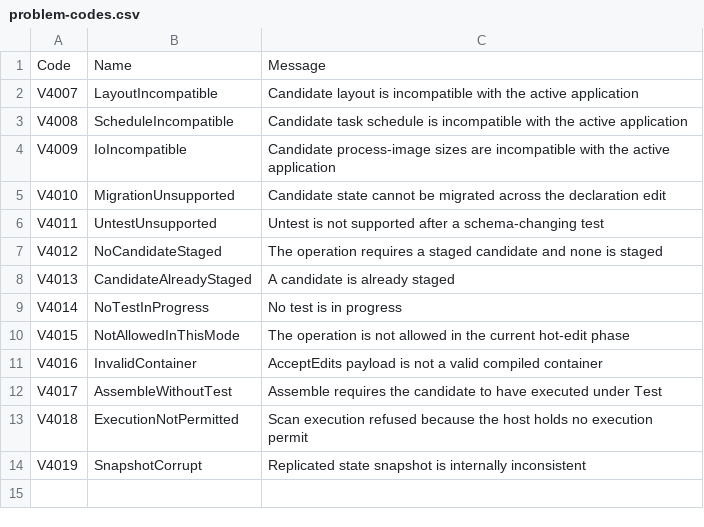
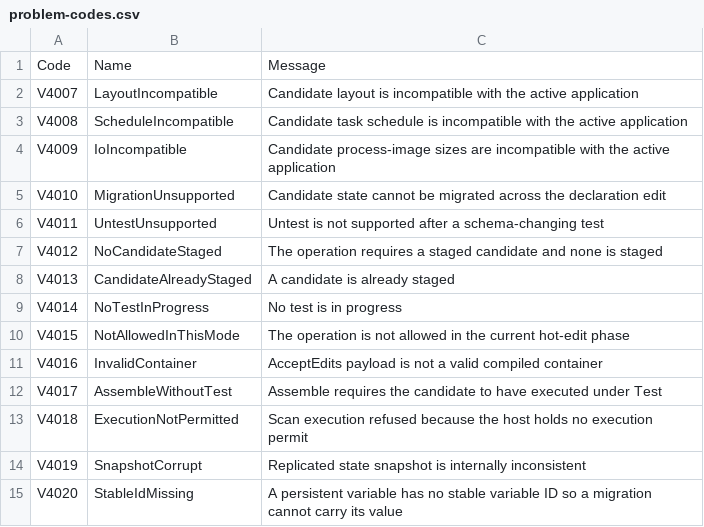
Before and after one commit to boogy777-lgtm/ironplc, a CSV file: compiler/runtime/resources/problem-codes.csv, drawn as a sheet; the diff names each change by its address in the sheet, - before the commit and + after, or states it on an @@ line.

```diff
--- a/compiler/runtime/resources/problem-codes.csv
+++ b/compiler/runtime/resources/problem-codes.csv
+row 15: V4020 | StableIdMissing | A persistent variable has no stable variable ID so a migration cannot carry its value
```
Also changed, not shown: 15 other files.
